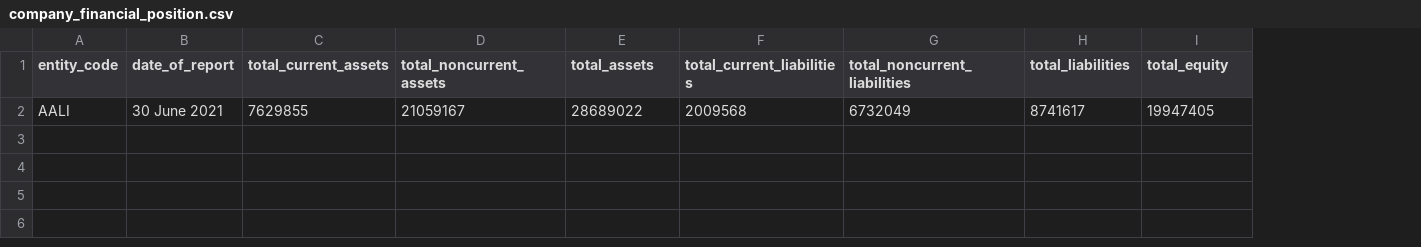
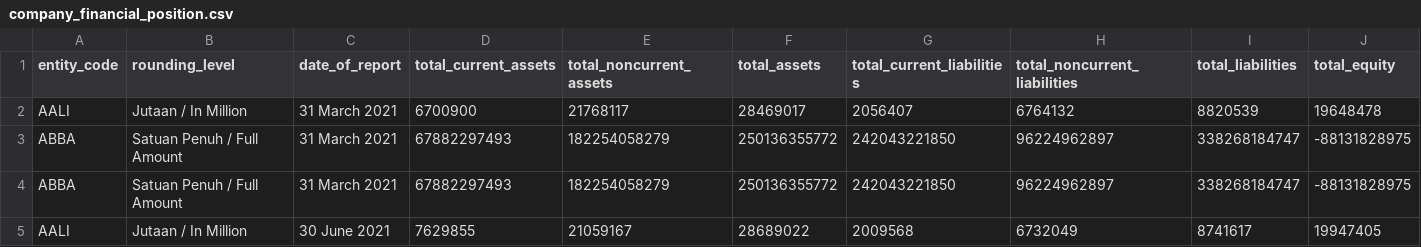
Before and after one commit to mhrdp/python-lab, a CSV file: Data ML DL/Data Cleaning and Analyzing/IDX - Financial Statements Cleanup/company_financial_position.csv, drawn as a sheet; only a part is shown; addresses are those after the commit; rows hold the shown columns only; the diff names each change by its address in the sheet, - before the commit and + after, or states it on an @@ line.

```diff
--- a/Data ML DL/Data Cleaning and Analyzing/IDX - Financial Statements Cleanup/company_financial_position.csv
+++ b/Data ML DL/Data Cleaning and Analyzing/IDX - Financial Statements Cleanup/company_financial_position.csv
+column B (rounding_level), row 5: Jutaan / In Million
+row 2: AALI | Jutaan / In Million | 31 March 2021 | 6700900 | 21768117 | 28469017 | 2056407 | 6764132 | 8820539 | 19648478
+row 3: ABBA | Satuan Penuh / Full Amount | 31 March 2021 | 67882297493 | 182254058279 | 250136355772 | 242043221850 | 96224962897 | 338268184747 | -88131828975
+row 4: ABBA | Satuan Penuh / Full Amount | 31 March 2021 | 67882297493 | 182254058279 | 250136355772 | 242043221850 | 96224962897 | 338268184747 | -88131828975
```
Also changed, not shown: 2 other files.
